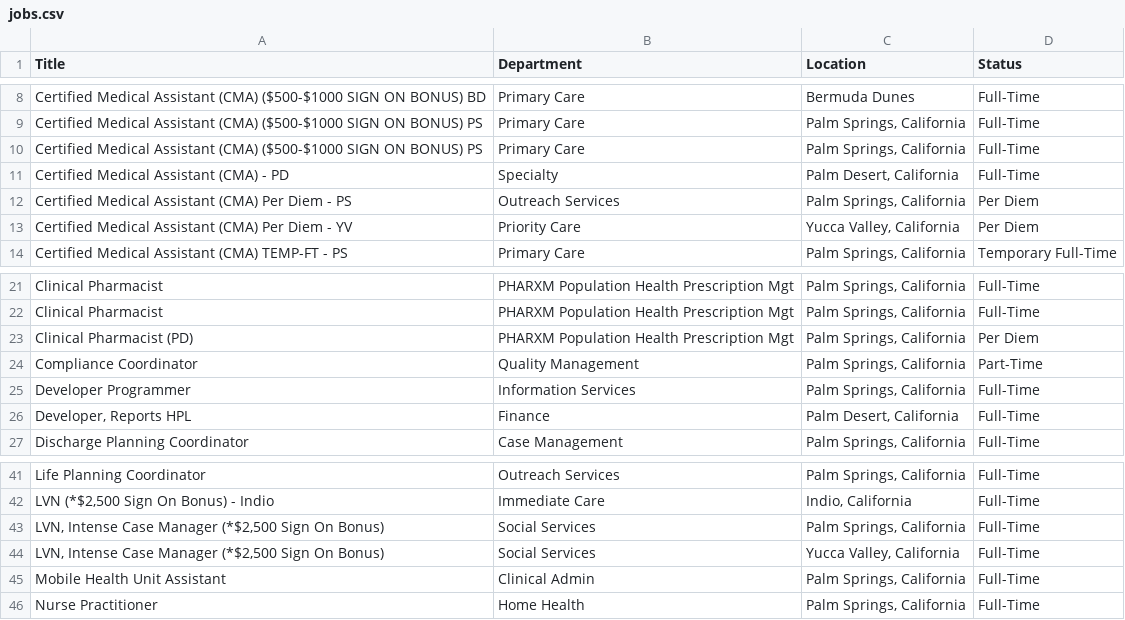
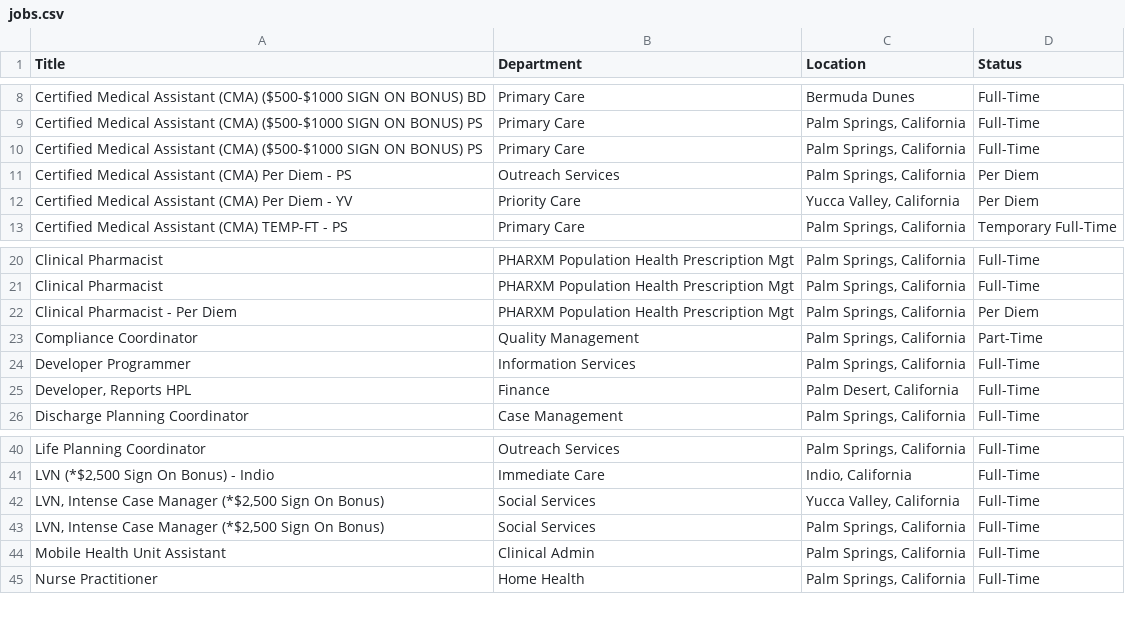
Before and after one commit to ryancheley/dohc_jobs, a CSV file: jobs.csv, drawn as a sheet; only a part is shown, gaps mark what is left out.

```diff
--- a/jobs.csv
+++ b/jobs.csv
@@ -10,3 +10,2 @@ Certified Medical Assistant (CMA) ($500-$1000 SIGN ON BONUS) PS,Primary Care,"Pa
 Certified Medical Assistant (CMA) ($500-$1000 SIGN ON BONUS) PS,Primary Care,"Palm Springs, California",Full-Time
-Certified Medical Assistant (CMA) - PD,Specialty,"Palm Desert, California",Full-Time
 Certified Medical Assistant (CMA) Per Diem - PS,Outreach Services,"Palm Springs, California",Per Diem
@@ -22,3 +21,3 @@ Clinical Pharmacist,PHARXM Population Health Prescription Mgt,"Palm Springs, Cal
 Clinical Pharmacist,PHARXM Population Health Prescription Mgt,"Palm Springs, California",Full-Time
-Clinical Pharmacist (PD),PHARXM Population Health Prescription Mgt,"Palm Springs, California",Per Diem
+Clinical Pharmacist - Per Diem,PHARXM Population Health Prescription Mgt,"Palm Springs, California",Per Diem
 Compliance Coordinator,Quality Management,"Palm Springs, California",Part-Time
@@ -42,4 +41,4 @@ Life Planning Coordinator,Outreach Services,"Palm Springs, California",Full-Time
 "LVN (*$2,500 Sign On Bonus) - Indio",Immediate Care,"Indio, California",Full-Time
+"LVN, Intense Case Manager (*$2,500 Sign On Bonus)",Social Services,"Yucca Valley, California",Full-Time
 "LVN, Intense Case Manager (*$2,500 Sign On Bonus)",Social Services,"Palm Springs, California",Full-Time
-"LVN, Intense Case Manager (*$2,500 Sign On Bonus)",Social Services,"Yucca Valley, California",Full-Time
 Mobile Health Unit Assistant,Clinical Admin,"Palm Springs, California",Full-Time
```
